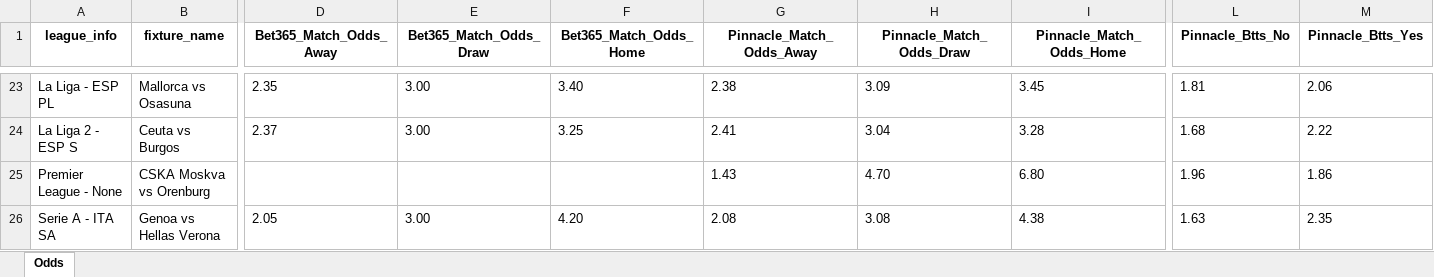
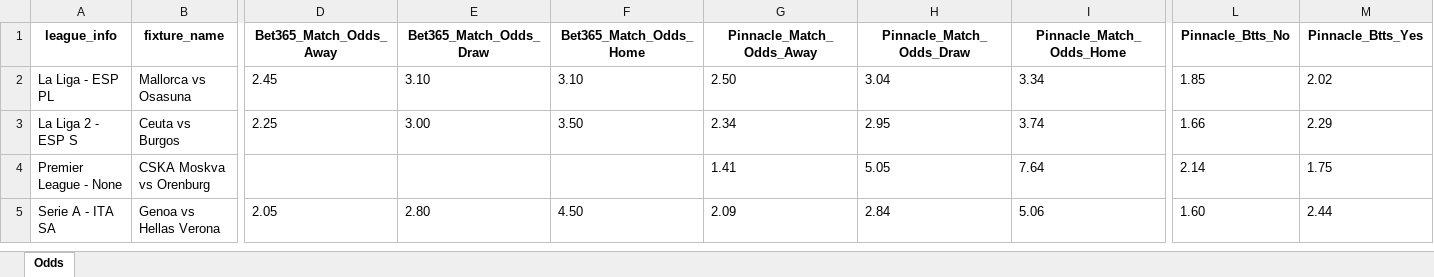
Before and after one commit to bet2all/bet2all, an Excel workbook: data/season_2025/next_games/next_games.xlsx, sheet Odds, drawn as a sheet; only a part is shown, gaps mark what is left out; values as stored, in another font and other column widths than the file's, no borders; addresses are those after the commit; the diff covers the shown part only; the diff names each change by its address in the sheet, - before the commit and + after, or states it on an @@ line.

Commit message:
Atualizando data/season_2025/next_games/next_games.xlsx via script

```diff
--- a/data/season_2025/next_games/next_games.xlsx (sheet Odds)
+++ b/data/season_2025/next_games/next_games.xlsx (sheet Odds)
-D2 (Bet365_Match_Odds_Away): 2.35
+D2 (Bet365_Match_Odds_Away): 2.45
-E2 (Bet365_Match_Odds_Draw): 3.00
+E2 (Bet365_Match_Odds_Draw): 3.10
-F2 (Bet365_Match_Odds_Home): 3.40
+F2 (Bet365_Match_Odds_Home): 3.10
-G2 (Pinnacle_Match_Odds_Away): 2.38
+G2 (Pinnacle_Match_Odds_Away): 2.50
-H2 (Pinnacle_Match_Odds_Draw): 3.09
+H2 (Pinnacle_Match_Odds_Draw): 3.04
-I2 (Pinnacle_Match_Odds_Home): 3.45
+I2 (Pinnacle_Match_Odds_Home): 3.34
-L2 (Pinnacle_Btts_No): 1.81
+L2 (Pinnacle_Btts_No): 1.85
-M2 (Pinnacle_Btts_Yes): 2.06
+M2 (Pinnacle_Btts_Yes): 2.02
-D3 (Bet365_Match_Odds_Away): 2.37
+D3 (Bet365_Match_Odds_Away): 2.25
-F3 (Bet365_Match_Odds_Home): 3.25
+F3 (Bet365_Match_Odds_Home): 3.50
-G3 (Pinnacle_Match_Odds_Away): 2.41
+G3 (Pinnacle_Match_Odds_Away): 2.34
-H3 (Pinnacle_Match_Odds_Draw): 3.04
+H3 (Pinnacle_Match_Odds_Draw): 2.95
-I3 (Pinnacle_Match_Odds_Home): 3.28
+I3 (Pinnacle_Match_Odds_Home): 3.74
-L3 (Pinnacle_Btts_No): 1.68
+L3 (Pinnacle_Btts_No): 1.66
-M3 (Pinnacle_Btts_Yes): 2.22
+M3 (Pinnacle_Btts_Yes): 2.29
-G4 (Pinnacle_Match_Odds_Away): 1.43
+G4 (Pinnacle_Match_Odds_Away): 1.41
-H4 (Pinnacle_Match_Odds_Draw): 4.70
+H4 (Pinnacle_Match_Odds_Draw): 5.05
-I4 (Pinnacle_Match_Odds_Home): 6.80
+I4 (Pinnacle_Match_Odds_Home): 7.64
-L4 (Pinnacle_Btts_No): 1.96
+L4 (Pinnacle_Btts_No): 2.14
-M4 (Pinnacle_Btts_Yes): 1.86
+M4 (Pinnacle_Btts_Yes): 1.75
-E5 (Bet365_Match_Odds_Draw): 3.00
+E5 (Bet365_Match_Odds_Draw): 2.80
-F5 (Bet365_Match_Odds_Home): 4.20
+F5 (Bet365_Match_Odds_Home): 4.50
-G5 (Pinnacle_Match_Odds_Away): 2.08
+G5 (Pinnacle_Match_Odds_Away): 2.09
-H5 (Pinnacle_Match_Odds_Draw): 3.08
+H5 (Pinnacle_Match_Odds_Draw): 2.84
-I5 (Pinnacle_Match_Odds_Home): 4.38
+I5 (Pinnacle_Match_Odds_Home): 5.06
-L5 (Pinnacle_Btts_No): 1.63
+L5 (Pinnacle_Btts_No): 1.60
-M5 (Pinnacle_Btts_Yes): 2.35
+M5 (Pinnacle_Btts_Yes): 2.44
```
Also changed, not shown: 15 added rows, 21 removed rows and 1143 edited cells elsewhere in this sheet.
